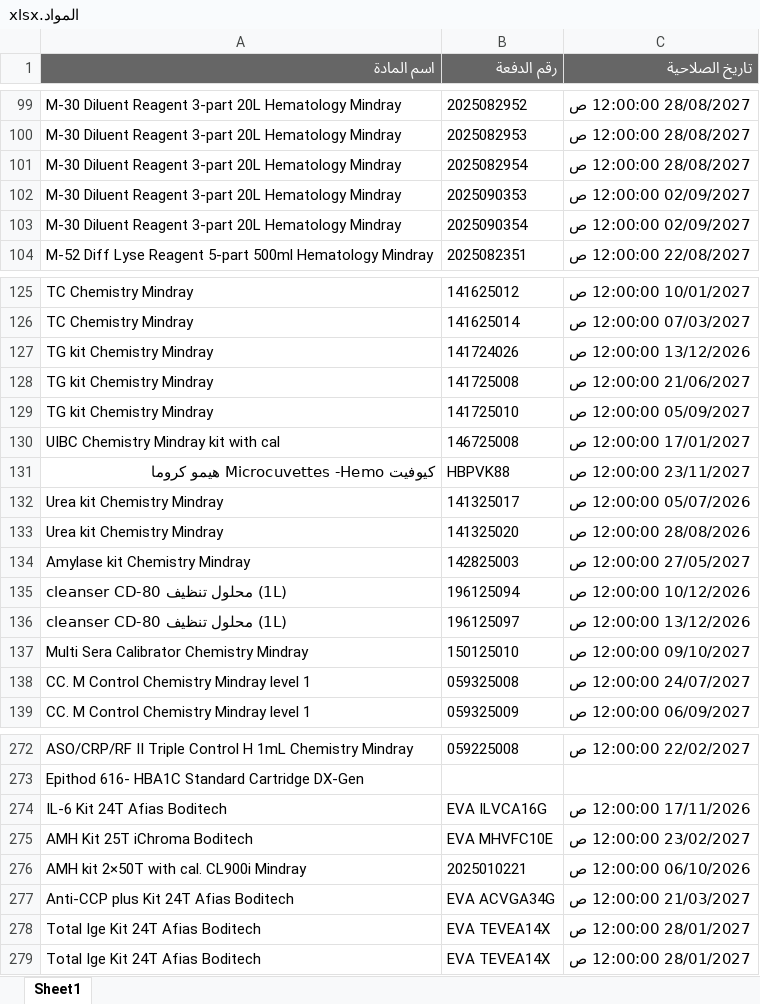
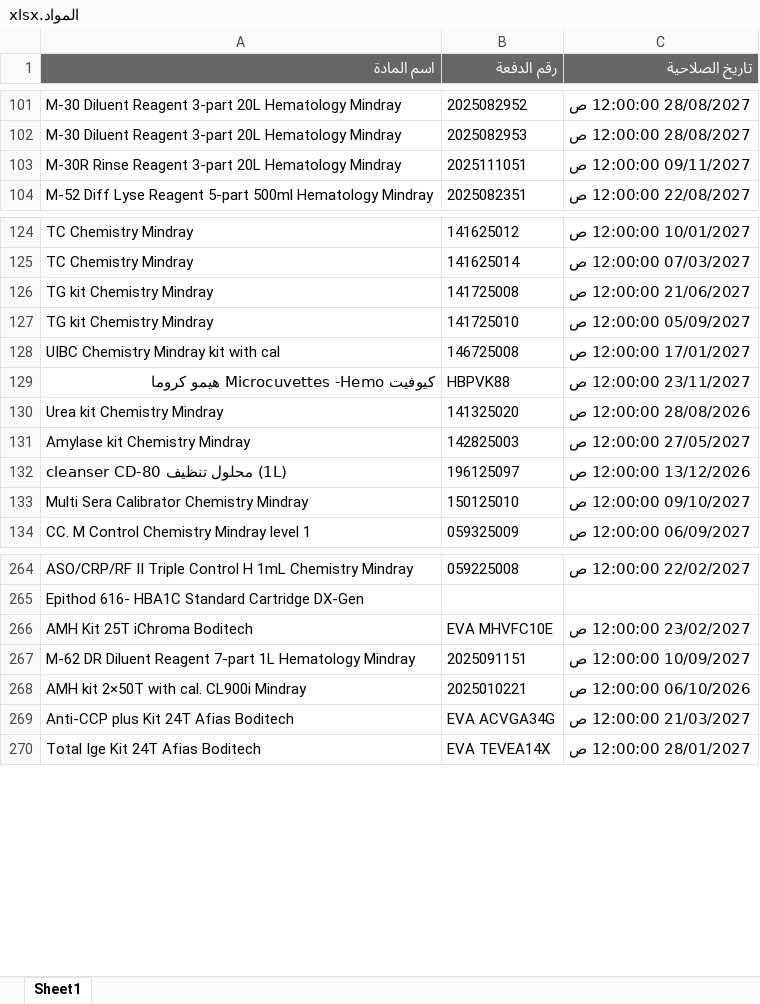
Before and after one commit to abdallawolf92/expiry-check, an Excel workbook: المواد.xlsx, sheet Sheet1, drawn as a sheet; only a part is shown, gaps mark what is left out; values as stored, in another font and other column widths than the file's, no borders; removed rows and columns are numbered as before the commit, all else as after; the diff covers the shown part only; the diff names each change by its address in the sheet, - before the commit and + after, or states it on an @@ line.

Commit message:
Add files via upload

```diff
--- a/المواد.xlsx (sheet Sheet1)
+++ b/المواد.xlsx (sheet Sheet1)
-row 101: M-30 Diluent Reagent 3-part 20L Hematology Mindray | 2025082954 | 28/08/2027 12:00:00 ص
-row 102: M-30 Diluent Reagent 3-part 20L Hematology Mindray | 2025090353 | 02/09/2027 12:00:00 ص
-row 103: M-30 Diluent Reagent 3-part 20L Hematology Mindray | 2025090354 | 02/09/2027 12:00:00 ص
+row 103: M-30R Rinse Reagent 3-part 20L Hematology Mindray | 2025111051 | 09/11/2027 12:00:00 ص
-row 127: TG kit Chemistry Mindray | 141724026 | 13/12/2026 12:00:00 ص
-row 132: Urea kit Chemistry Mindray | 141325017 | 05/07/2026 12:00:00 ص
-row 135: cleanser CD-80 محلول تنظيف (1L) | 196125094 | 10/12/2026 12:00:00 ص
-row 138: CC. M Control Chemistry Mindray level 1 | 059325008 | 24/07/2027 12:00:00 ص
-row 274: IL-6 Kit 24T Afias Boditech | EVA ILVCA16G | 17/11/2026 12:00:00 ص
+row 267: M-62 DR Diluent Reagent 7-part 1L Hematology Mindray | 2025091151 | 10/09/2027 12:00:00 ص
-row 278: Total Ige Kit 24T Afias Boditech | EVA TEVEA14X | 28/01/2027 12:00:00 ص
```
Also changed, not shown: 10 added rows and 12 removed rows elsewhere in this sheet.
